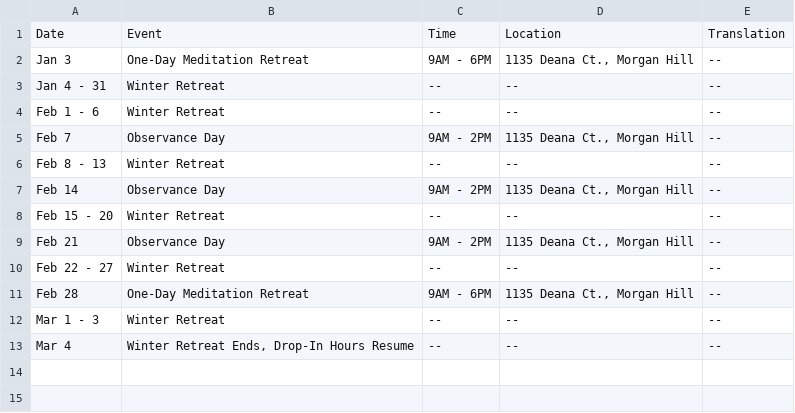
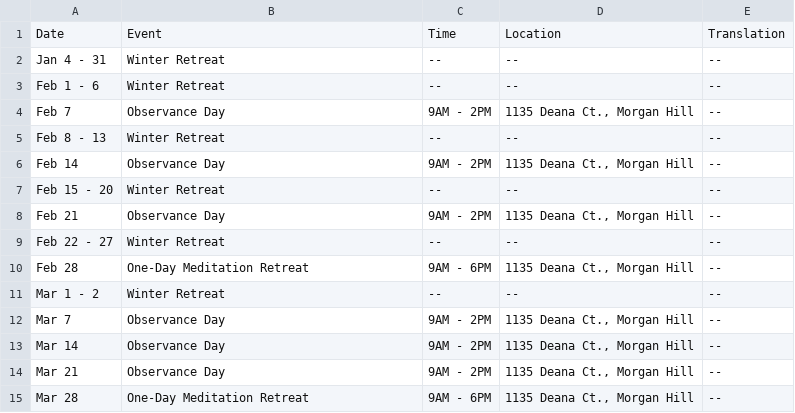
Before and after one commit to samanasevana/samanasevanasite, a CSV file: src/content/events.csv, drawn as a sheet.

Commit message:
Update events.csv

```diff
--- a/src/content/events.csv
+++ b/src/content/events.csv
@@ -1,3 +1,2 @@
 Date,Event,Time,Location,Translation
-Jan 3,"One-Day Meditation Retreat","9AM - 6PM","1135 Deana Ct., Morgan Hill","--"
 Jan 4 - 31,"Winter Retreat","--","--","--"
@@ -11,3 +10,6 @@ Feb 22 - 27,"Winter Retreat","--","--","--"
 Feb 28,"One-Day Meditation Retreat","9AM - 6PM","1135 Deana Ct., Morgan Hill","--"
-Mar 1 - 3,"Winter Retreat","--","--","--"
-Mar 4,"Winter Retreat Ends, Drop-In Hours Resume","--","--","--"
+Mar 1 - 2,"Winter Retreat","--","--","--"
+Mar 7,"Observance Day","9AM - 2PM","1135 Deana Ct., Morgan Hill","--"
+Mar 14,"Observance Day","9AM - 2PM","1135 Deana Ct., Morgan Hill","--"
+Mar 21,"Observance Day","9AM - 2PM","1135 Deana Ct., Morgan Hill","--"
+Mar 28,"One-Day Meditation Retreat","9AM - 6PM","1135 Deana Ct., Morgan Hill","--"
```
